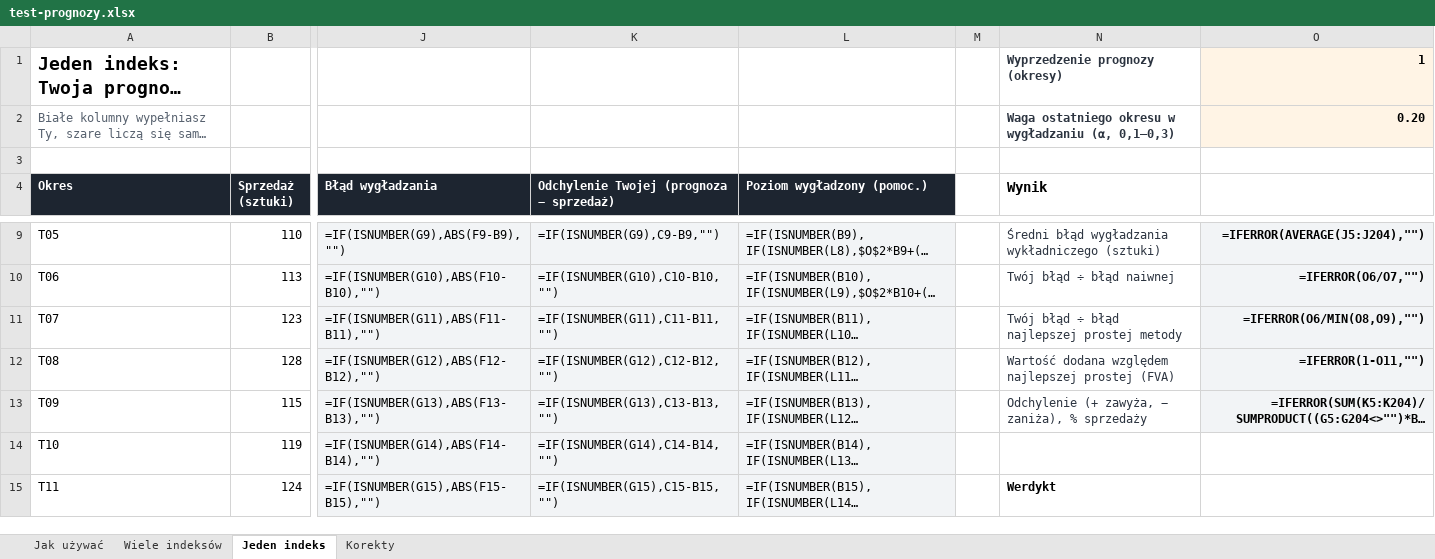
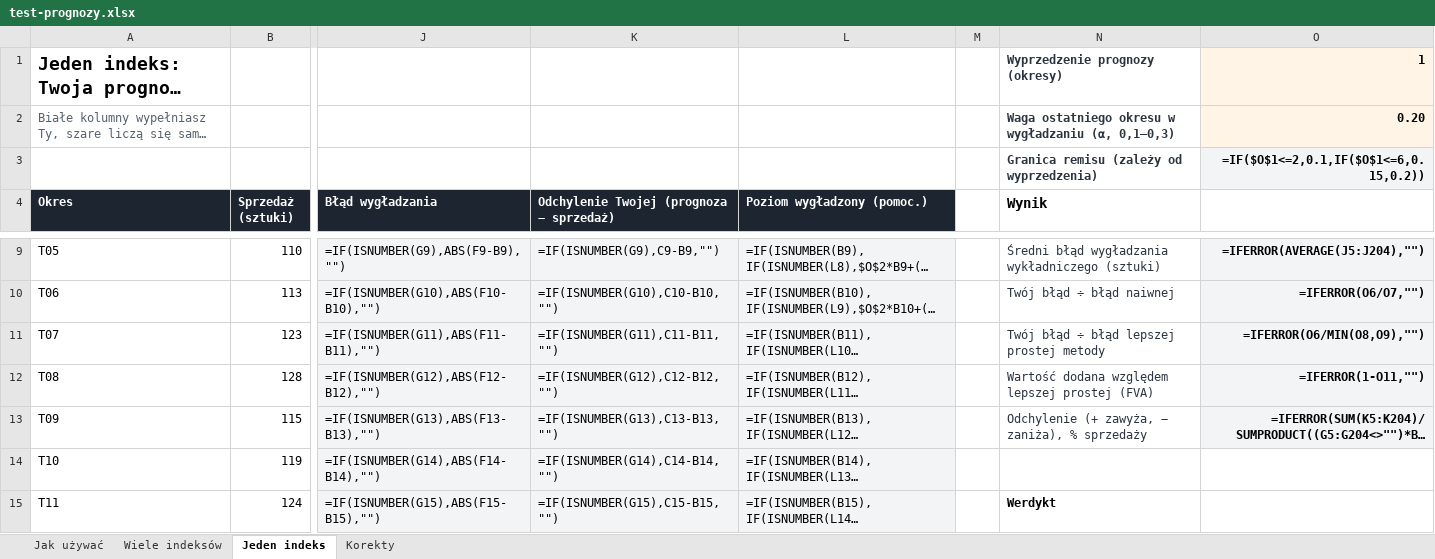
Before and after one commit to paprykak/lean-time-study-tracker, an Excel workbook: public/pobierz/test-prognozy.xlsx, sheet Jeden indeks, drawn as a sheet; only a part is shown, gaps mark what is left out; long unchanged cells end in …; values as stored, in another font and other column widths than the file's, no borders; formulas without a stored value are shown as written; conditional formats not drawn; rows hold the shown columns only; the diff covers the shown part only; the diff names each change by its address in the sheet, - before the commit and + after, or states it on an @@ line.

```diff
--- a/public/pobierz/test-prognozy.xlsx (sheet Jeden indeks)
+++ b/public/pobierz/test-prognozy.xlsx (sheet Jeden indeks)
-row 3: (empty)
+row 3:  |  |  |  |  |  | Granica remisu (zależy od wyprzedzenia) | =IF($O$1<=2,0.1,IF($O$1<=6,0.15,0.2))
-O3 fill: none
+O3 fill: #F2F4F6
-N11 (Wynik): Twój błąd ÷ błąd najlepszej prostej metody
+N11 (Wynik): Twój błąd ÷ błąd lepszej prostej metody
-N12 (Wynik): …dodana względem najlepszej prostej (FVA)
+N12 (Wynik): …dodana względem lepszej prostej (FVA)
```
Also changed, not shown: 2 edited cells elsewhere in this sheet, sheet Korekty, sheet Wiele indeksów, sheet Jak używać, 11 other files.
